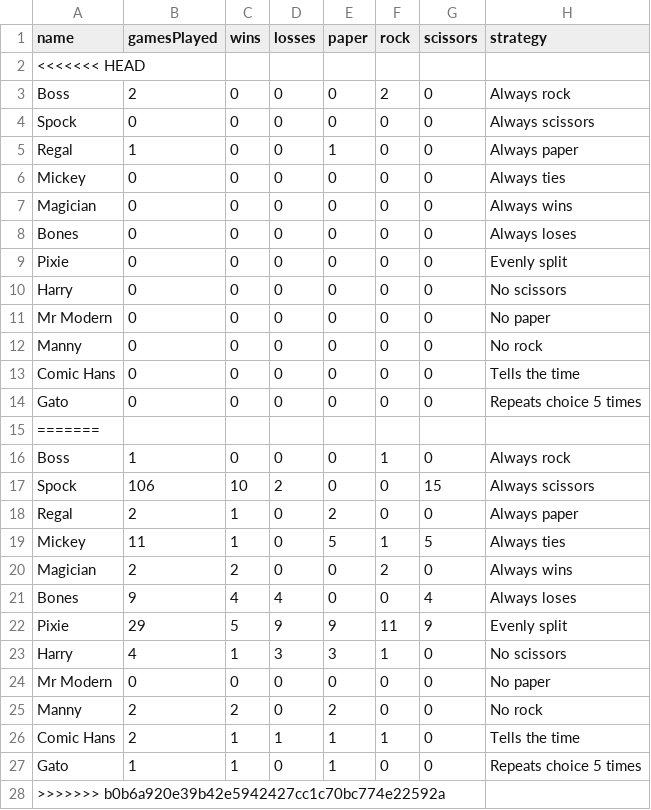
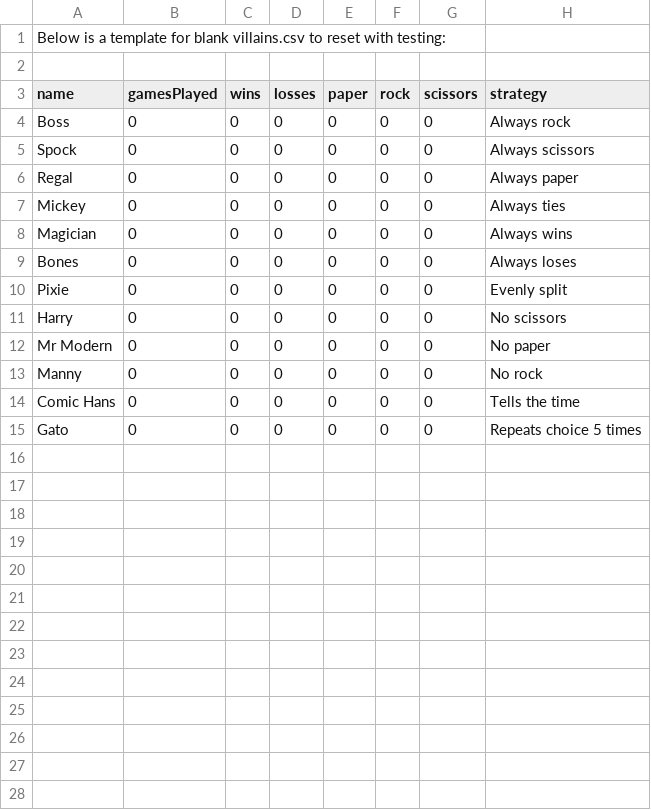
Before and after one commit to rifatislam19/prs-showdown, a CSV file: data/villains.csv, drawn as a sheet.

Commit message:
Update villains.csv

```diff
--- a/data/villains.csv
+++ b/data/villains.csv
@@ -1,6 +1,7 @@
+Below is a template for blank villains.csv to reset with testing:
+
 name,gamesPlayed,wins,losses,paper,rock,scissors,strategy
-<<<<<<< HEAD
-Boss,2,0,0,0,2,0,Always rock
+Boss,0,0,0,0,0,0,Always rock
 Spock,0,0,0,0,0,0,Always scissors
-Regal,1,0,0,1,0,0,Always paper
+Regal,0,0,0,0,0,0,Always paper
 Mickey,0,0,0,0,0,0,Always ties
@@ -14,15 +15 @@ Comic Hans,0,0,0,0,0,0,Tells the time
 Gato,0,0,0,0,0,0,Repeats choice 5 times
-=======
-Boss,1,0,0,0,1,0,Always rock
-Spock,106,10,2,0,0,15,Always scissors
-Regal,2,1,0,2,0,0,Always paper
-Mickey,11,1,0,5,1,5,Always ties
-Magician,2,2,0,0,2,0,Always wins
-Bones,9,4,4,0,0,4,Always loses
-Pixie,29,5,9,9,11,9,Evenly split
-Harry,4,1,3,3,1,0,No scissors
-Mr Modern,0,0,0,0,0,0,No paper
-Manny,2,2,0,2,0,0,No rock
-Comic Hans,2,1,1,1,1,0,Tells the time
-Gato,1,1,0,1,0,0,Repeats choice 5 times
->>>>>>> b0b6a920e39b42e5942427cc1c70bc774e22592a
```
